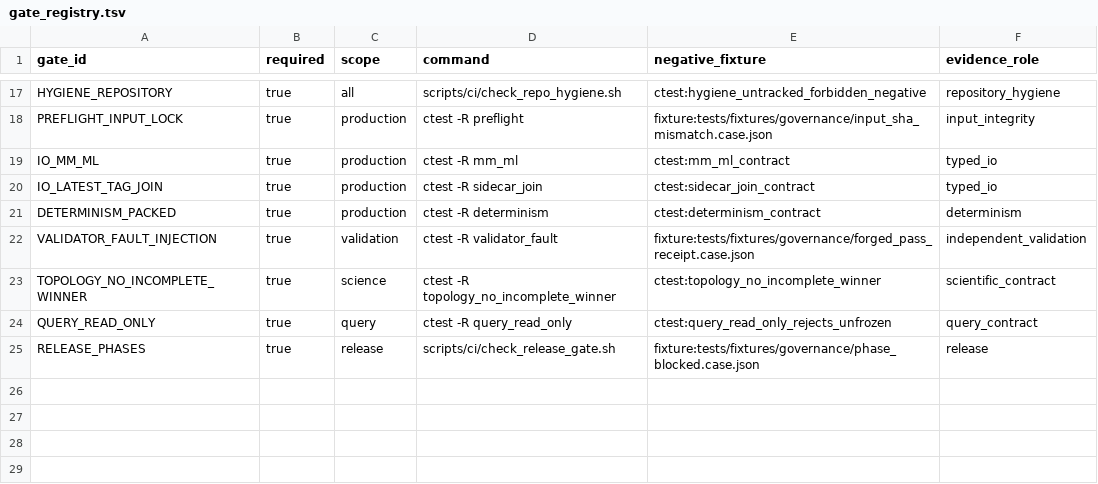
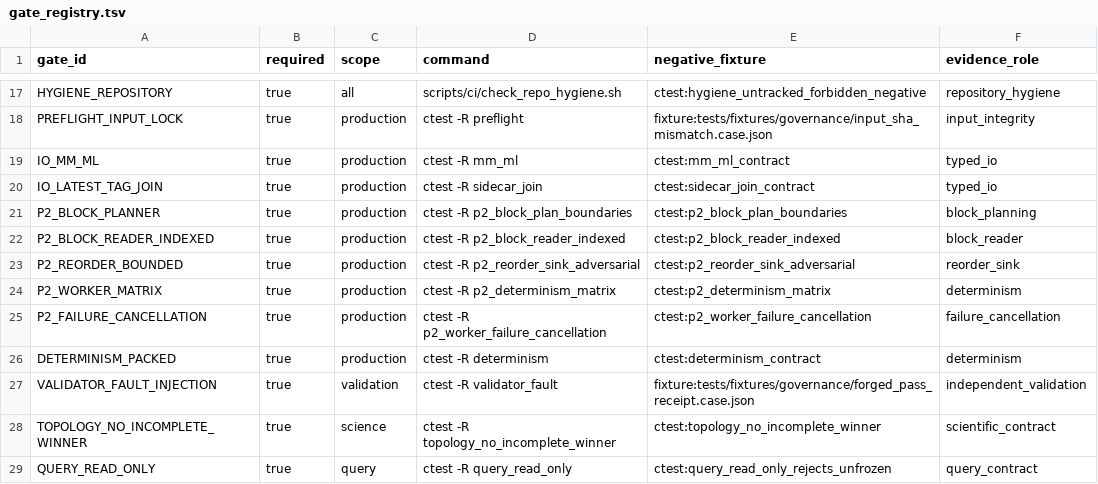
Before and after one commit to liaoyoyo/LongLineage, a TSV file: governance/gate_registry.tsv, drawn as a sheet; only a part is shown, gaps mark what is left out; the shorter side is filled out with more unchanged rows.

Commit message:
feat(runtime): add deterministic indexed block pipeline

```diff
--- a/governance/gate_registry.tsv
+++ b/governance/gate_registry.tsv
@@ -20,2 +20,7 @@ IO_MM_ML	true	production	ctest -R mm_ml	ctest:mm_ml_contract	typed_io
 IO_LATEST_TAG_JOIN	true	production	ctest -R sidecar_join	ctest:sidecar_join_contract	typed_io
+P2_BLOCK_PLANNER	true	production	ctest -R p2_block_plan_boundaries	ctest:p2_block_plan_boundaries	block_planning
+P2_BLOCK_READER_INDEXED	true	production	ctest -R p2_block_reader_indexed	ctest:p2_block_reader_indexed	block_reader
+P2_REORDER_BOUNDED	true	production	ctest -R p2_reorder_sink_adversarial	ctest:p2_reorder_sink_adversarial	reorder_sink
+P2_WORKER_MATRIX	true	production	ctest -R p2_determinism_matrix	ctest:p2_determinism_matrix	determinism
+P2_FAILURE_CANCELLATION	true	production	ctest -R p2_worker_failure_cancellation	ctest:p2_worker_failure_cancellation	failure_cancellation
 DETERMINISM_PACKED	true	production	ctest -R determinism	ctest:determinism_contract	determinism
```
Also changed, not shown: 20 other files.
